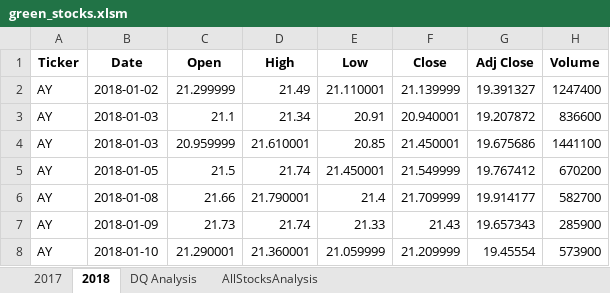
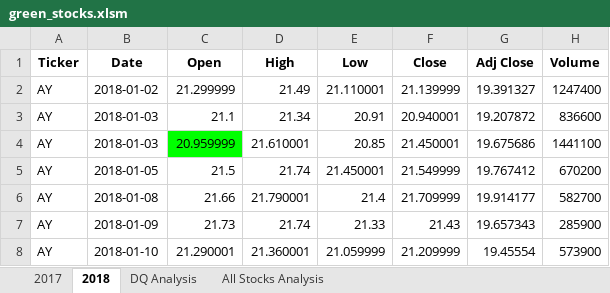
Before and after one commit to steve-manz/stock-analysis, an Excel workbook: green_stocks.xlsm, sheet 2018, drawn as a sheet; only a part is shown; values as stored, in another font and other column widths than the file's, no borders; the diff names each change by its address in the sheet, - before the commit and + after, or states it on an @@ line.

```diff
--- a/green_stocks.xlsm (sheet 2018)
+++ b/green_stocks.xlsm (sheet 2018)
-sheet tab: AllStocksAnalysis
+sheet tab: All Stocks Analysis
-C4 fill: none
+C4 fill: #00FF00
```
Also changed, not shown: sheet All Stocks Analysis.
